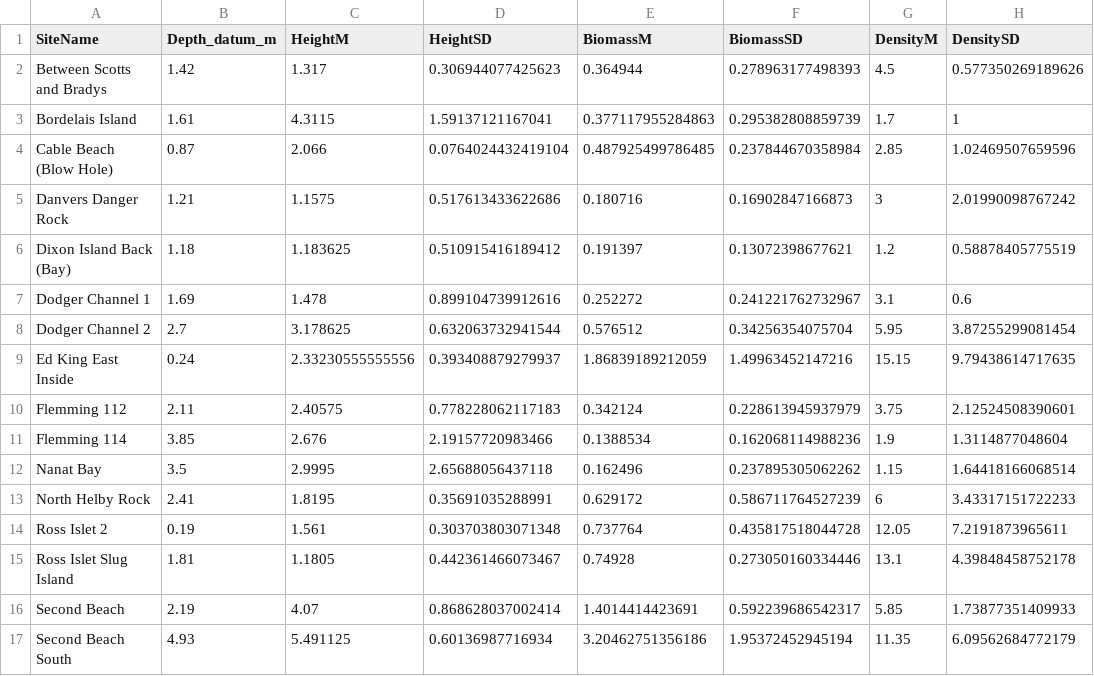
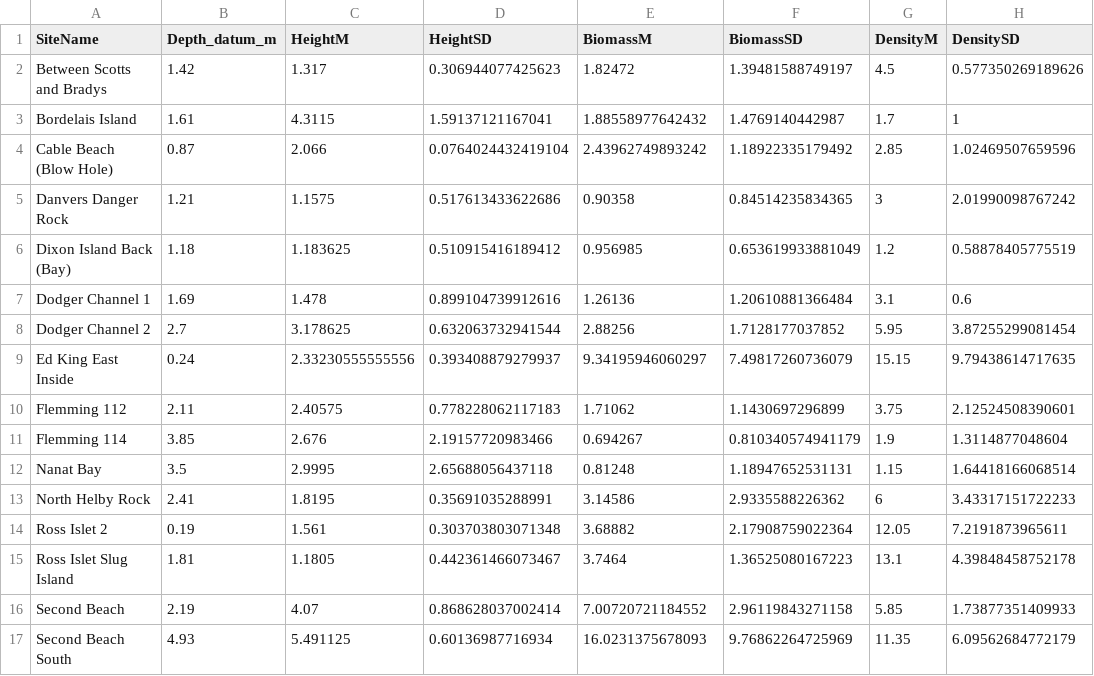
Before and after one commit to claireattridge/kelp_comms_2022, a CSV file: MSc_data/Data_new/kelp_metrics_2022.csv, drawn as a sheet; only a part is shown; the diff covers the shown part only; the diff names each change by its address in the sheet, - before the commit and + after, or states it on an @@ line.

```diff
--- a/MSc_data/Data_new/kelp_metrics_2022.csv
+++ b/MSc_data/Data_new/kelp_metrics_2022.csv
-E2 (BiomassM): 0.364944
+E2 (BiomassM): 1.82472
-F2 (BiomassSD): 0.278963177498393
+F2 (BiomassSD): 1.39481588749197
-E3 (BiomassM): 0.377117955284863
+E3 (BiomassM): 1.88558977642432
-F3 (BiomassSD): 0.295382808859739
+F3 (BiomassSD): 1.4769140442987
-E4 (BiomassM): 0.487925499786485
+E4 (BiomassM): 2.43962749893242
-F4 (BiomassSD): 0.237844670358984
+F4 (BiomassSD): 1.18922335179492
-E5 (BiomassM): 0.180716
+E5 (BiomassM): 0.90358
-F5 (BiomassSD): 0.16902847166873
+F5 (BiomassSD): 0.84514235834365
-E6 (BiomassM): 0.191397
+E6 (BiomassM): 0.956985
-F6 (BiomassSD): 0.13072398677621
+F6 (BiomassSD): 0.653619933881049
-E7 (BiomassM): 0.252272
+E7 (BiomassM): 1.26136
-F7 (BiomassSD): 0.241221762732967
+F7 (BiomassSD): 1.20610881366484
-E8 (BiomassM): 0.576512
+E8 (BiomassM): 2.88256
-F8 (BiomassSD): 0.34256354075704
+F8 (BiomassSD): 1.7128177037852
-E9 (BiomassM): 1.86839189212059
+E9 (BiomassM): 9.34195946060297
-F9 (BiomassSD): 1.49963452147216
+F9 (BiomassSD): 7.49817260736079
-E10 (BiomassM): 0.342124
+E10 (BiomassM): 1.71062
-F10 (BiomassSD): 0.228613945937979
+F10 (BiomassSD): 1.1430697296899
-E11 (BiomassM): 0.1388534
+E11 (BiomassM): 0.694267
-F11 (BiomassSD): 0.162068114988236
+F11 (BiomassSD): 0.810340574941179
-E12 (BiomassM): 0.162496
+E12 (BiomassM): 0.81248
-F12 (BiomassSD): 0.237895305062262
+F12 (BiomassSD): 1.18947652531131
-E13 (BiomassM): 0.629172
+E13 (BiomassM): 3.14586
-F13 (BiomassSD): 0.586711764527239
+F13 (BiomassSD): 2.9335588226362
-E14 (BiomassM): 0.737764
+E14 (BiomassM): 3.68882
-F14 (BiomassSD): 0.435817518044728
+F14 (BiomassSD): 2.17908759022364
-E15 (BiomassM): 0.74928
+E15 (BiomassM): 3.7464
-F15 (BiomassSD): 0.273050160334446
+F15 (BiomassSD): 1.36525080167223
-E16 (BiomassM): 1.4014414423691
+E16 (BiomassM): 7.00720721184552
-F16 (BiomassSD): 0.592239686542317
+F16 (BiomassSD): 2.96119843271158
-E17 (BiomassM): 3.20462751356186
+E17 (BiomassM): 16.0231375678093
-F17 (BiomassSD): 1.95372452945194
+F17 (BiomassSD): 9.76862264725969
```
Also changed, not shown: 10 edited cells elsewhere in this file, MSc_data/Data_new/AllPredictors_2022.csv, MSc_data/Data_new/AllPredictors_scaled_2022.csv, 4 other files.
